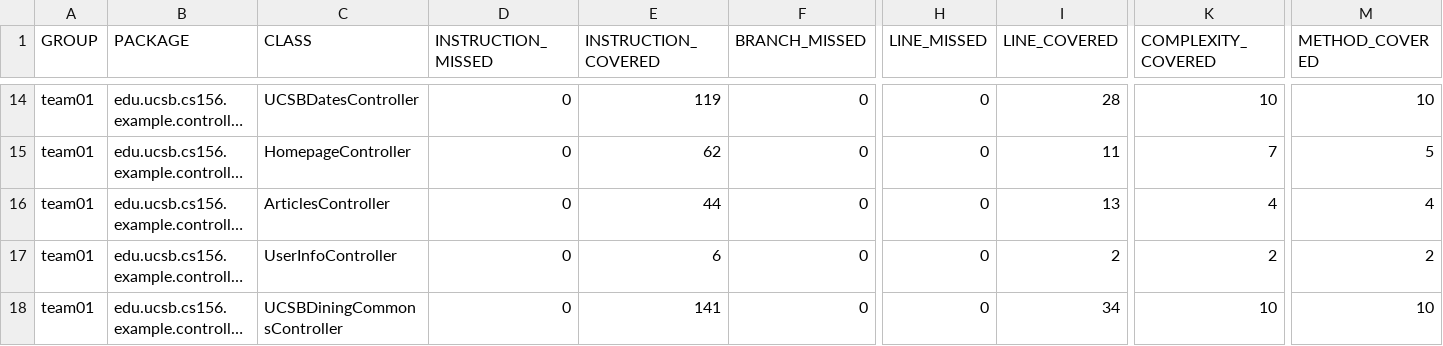
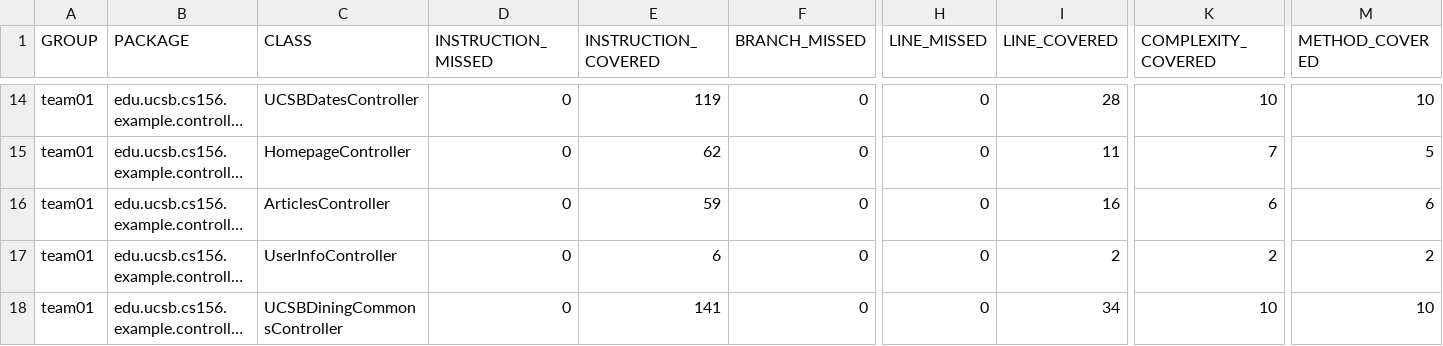
Before and after one commit to ucsb-cs156-f25/team01-f25-16, a CSV file: jacoco/jacoco.csv, drawn as a sheet; only a part is shown, gaps mark what is left out; long unchanged cells end in …; the diff names each change by its address in the sheet, - before the commit and + after, or states it on an @@ line.

```diff
--- a/jacoco/jacoco.csv
+++ b/jacoco/jacoco.csv
-E16 (INSTRUCTION_COVERED): 44
+E16 (INSTRUCTION_COVERED): 59
-I16 (LINE_COVERED): 13
+I16 (LINE_COVERED): 16
-K16 (COMPLEXITY_COVERED): 4
+K16 (COMPLEXITY_COVERED): 6
-M16 (METHOD_COVERED): 4
+M16 (METHOD_COVERED): 6
```
Also changed, not shown: 7 other files.
